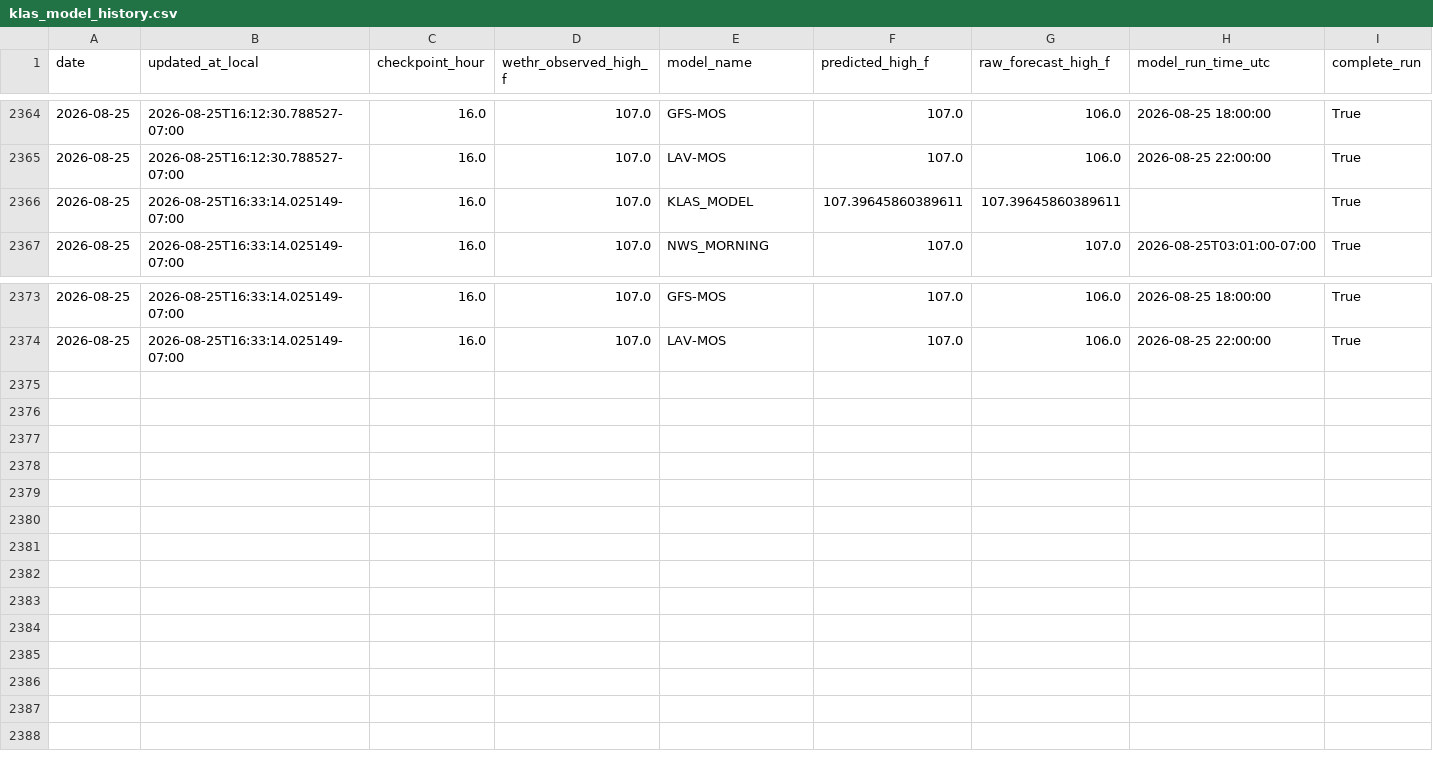
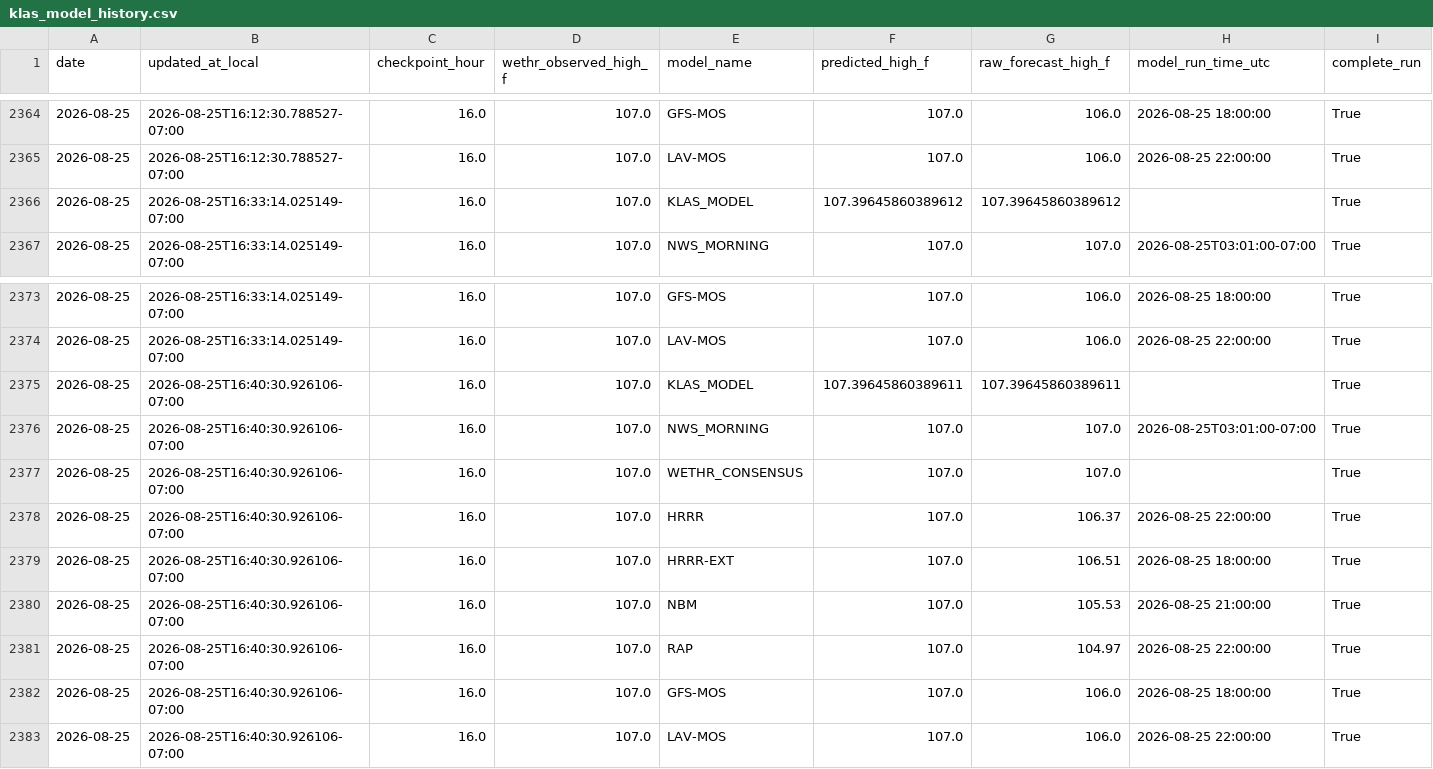
Before and after one commit to capecodbeachgirl/klas-live-model, a CSV file: data/live/klas_model_history.csv, drawn as a sheet; only a part is shown, gaps mark what is left out; rows hold the shown columns only; the diff names each change by its address in the sheet, - before the commit and + after, or states it on an @@ line.

```diff
--- a/data/live/klas_model_history.csv
+++ b/data/live/klas_model_history.csv
-F2366 (predicted_high_f): 107.39645860389611
+F2366 (predicted_high_f): 107.39645860389612
-G2366 (raw_forecast_high_f): 107.39645860389611
+G2366 (raw_forecast_high_f): 107.39645860389612
+row 2375: 2026-08-25 | 2026-08-25T16:40:30.926106-07:00 | 16.0 | 107.0 | KLAS_MODEL | 107.39645860389611 | 107.39645860389611 |  | True
+row 2376: 2026-08-25 | 2026-08-25T16:40:30.926106-07:00 | 16.0 | 107.0 | NWS_MORNING | 107.0 | 107.0 | 2026-08-25T03:01:00-07:00 | True
+row 2377: 2026-08-25 | 2026-08-25T16:40:30.926106-07:00 | 16.0 | 107.0 | WETHR_CONSENSUS | 107.0 | 107.0 |  | True
+row 2378: 2026-08-25 | 2026-08-25T16:40:30.926106-07:00 | 16.0 | 107.0 | HRRR | 107.0 | 106.37 | 2026-08-25 22:00:00 | True
+row 2379: 2026-08-25 | 2026-08-25T16:40:30.926106-07:00 | 16.0 | 107.0 | HRRR-EXT | 107.0 | 106.51 | 2026-08-25 18:00:00 | True
+row 2380: 2026-08-25 | 2026-08-25T16:40:30.926106-07:00 | 16.0 | 107.0 | NBM | 107.0 | 105.53 | 2026-08-25 21:00:00 | True
+row 2381: 2026-08-25 | 2026-08-25T16:40:30.926106-07:00 | 16.0 | 107.0 | RAP | 107.0 | 104.97 | 2026-08-25 22:00:00 | True
+row 2382: 2026-08-25 | 2026-08-25T16:40:30.926106-07:00 | 16.0 | 107.0 | GFS-MOS | 107.0 | 106.0 | 2026-08-25 18:00:00 | True
+row 2383: 2026-08-25 | 2026-08-25T16:40:30.926106-07:00 | 16.0 | 107.0 | LAV-MOS | 107.0 | 106.0 | 2026-08-25 22:00:00 | True
```
Also changed, not shown: data/live/klas_live_history.csv, 2 other files.
